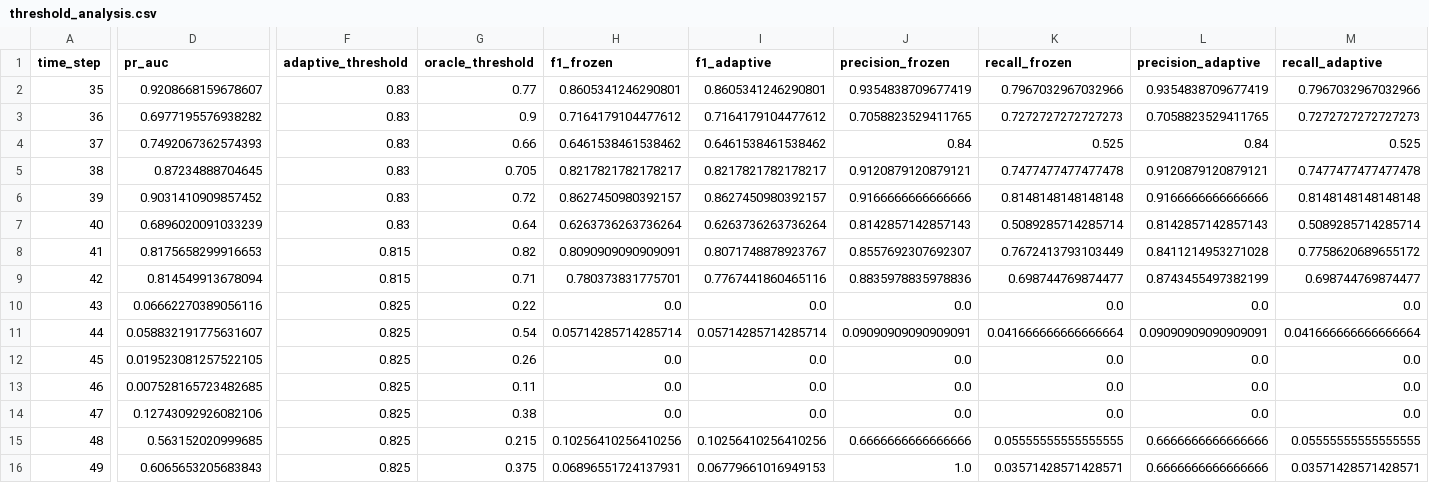
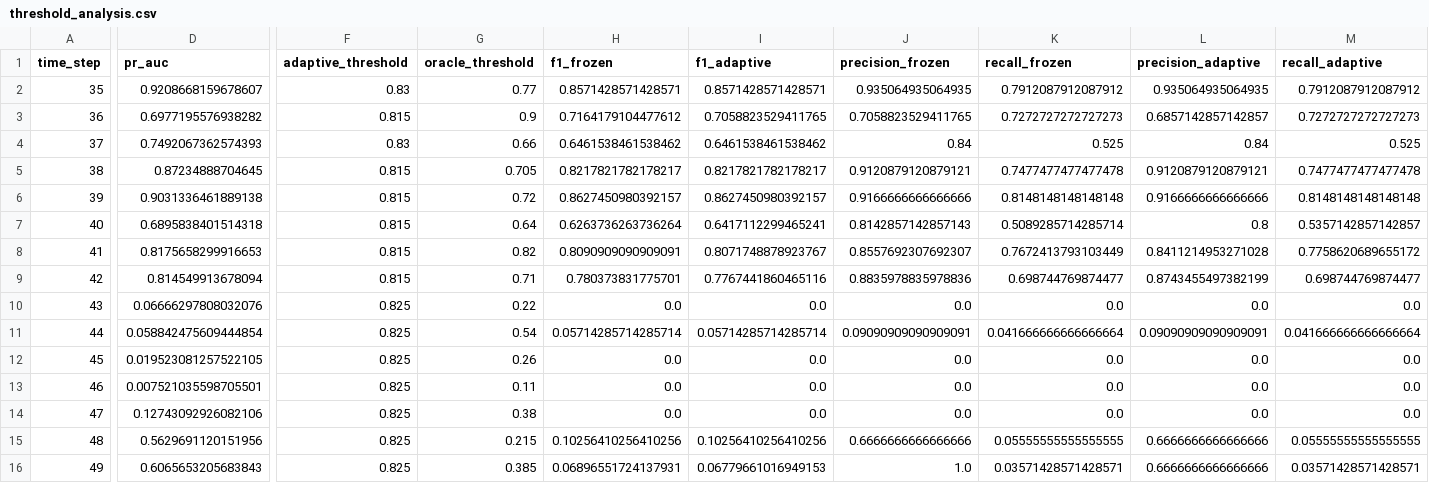
Before and after one commit to siddhu-exe/BitcoinGraphGuard, a CSV file: results/temporal_inductive/threshold_analysis.csv, drawn as a sheet; only a part is shown, gaps mark what is left out; the diff names each change by its address in the sheet, - before the commit and + after, or states it on an @@ line.

```diff
--- a/results/temporal_inductive/threshold_analysis.csv
+++ b/results/temporal_inductive/threshold_analysis.csv
-H2 (f1_frozen): 0.8605341246290801
+H2 (f1_frozen): 0.8571428571428571
-I2 (f1_adaptive): 0.8605341246290801
+I2 (f1_adaptive): 0.8571428571428571
-J2 (precision_frozen): 0.9354838709677419
+J2 (precision_frozen): 0.935064935064935
-K2 (recall_frozen): 0.7967032967032966
+K2 (recall_frozen): 0.7912087912087912
-L2 (precision_adaptive): 0.9354838709677419
+L2 (precision_adaptive): 0.935064935064935
-M2 (recall_adaptive): 0.7967032967032966
+M2 (recall_adaptive): 0.7912087912087912
-F3 (adaptive_threshold): 0.83
+F3 (adaptive_threshold): 0.815
-I3 (f1_adaptive): 0.7164179104477612
+I3 (f1_adaptive): 0.7058823529411765
-L3 (precision_adaptive): 0.7058823529411765
+L3 (precision_adaptive): 0.6857142857142857
-F5:F7 (adaptive_threshold): 0.83
+F5:F7 (adaptive_threshold): 0.815
-D6 (pr_auc): 0.9031410909857452
+D6 (pr_auc): 0.9031336461889138
-D7 (pr_auc): 0.6896020091033239
+D7 (pr_auc): 0.6895838401514318
-I7 (f1_adaptive): 0.6263736263736264
+I7 (f1_adaptive): 0.6417112299465241
-L7 (precision_adaptive): 0.8142857142857143
+L7 (precision_adaptive): 0.8
-M7 (recall_adaptive): 0.5089285714285714
+M7 (recall_adaptive): 0.5357142857142857
-D10 (pr_auc): 0.06662270389056116
+D10 (pr_auc): 0.06666297808032076
-D11 (pr_auc): 0.058832191775631607
+D11 (pr_auc): 0.058842475609444854
-D13 (pr_auc): 0.007528165723482685
+D13 (pr_auc): 0.007521035598705501
-D15 (pr_auc): 0.563152020999685
+D15 (pr_auc): 0.5629691120151956
-G16 (oracle_threshold): 0.375
+G16 (oracle_threshold): 0.385
```
Also changed, not shown: results/temporal_inductive/checks.csv, results/temporal_inductive/historical_path_metrics.csv, 22 other files.
